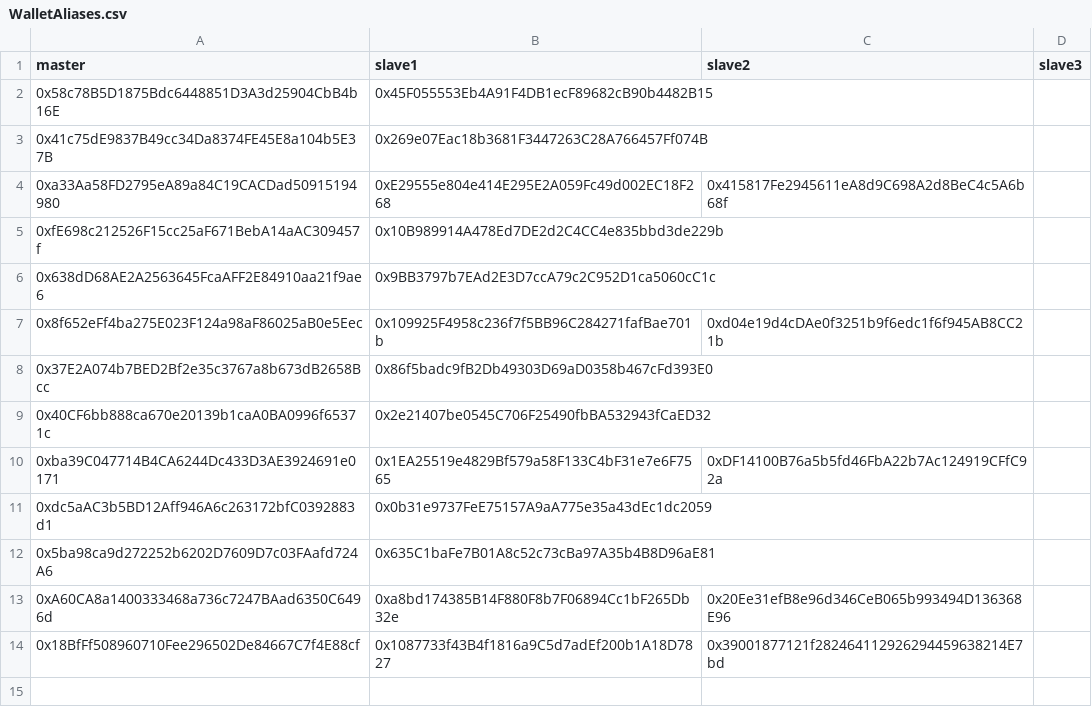
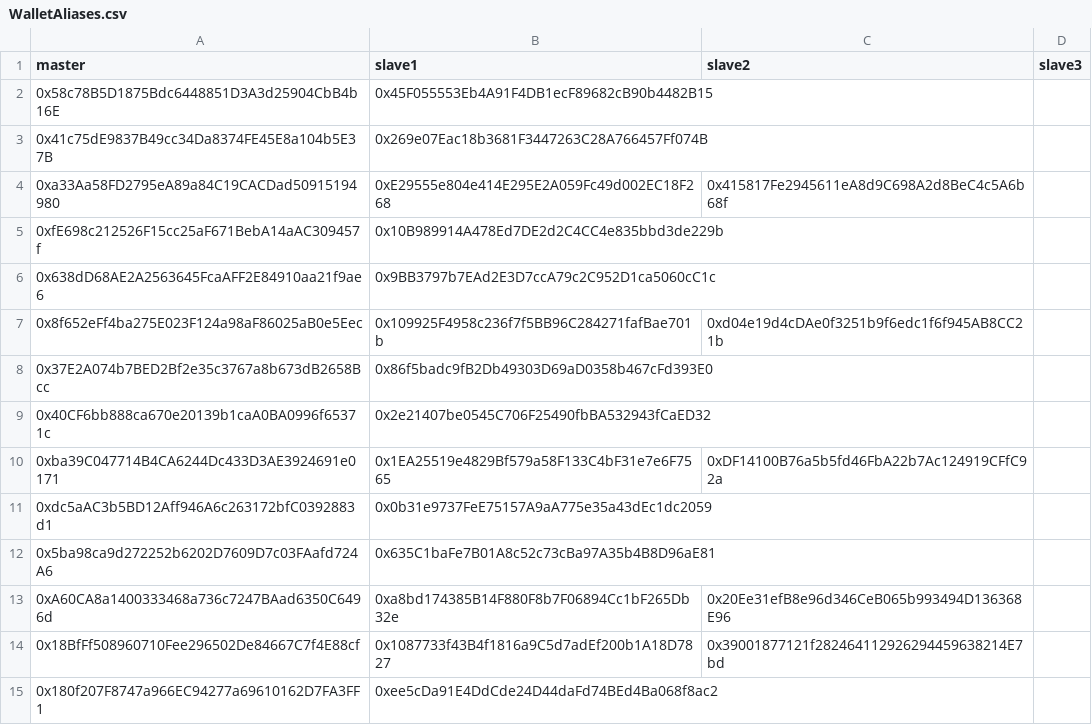
Before and after one commit to pgendreau/aavegotchi-ptd, a CSV file: VotingData/WalletAliases.csv, drawn as a sheet.

```diff
--- a/VotingData/WalletAliases.csv
+++ b/VotingData/WalletAliases.csv
@@ -14 +14,2 @@ master,slave1,slave2,slave3
 0x18BfFf508960710Fee296502De84667C7f4E88cf,0x1087733f43B4f1816a9C5d7adEf200b1A18D7827,0x39001877121f282464112926294459638214E7bd,
+0x180f207F8747a966EC94277a69610162D7FA3FF1,0xee5cDa91E4DdCde24D44daFd74BEd4Ba068f8ac2,,
```
Also changed, not shown: RF/OutputRFRewards.csv, VotingData/EligibleWalletsLatest.csv, 2 other files.
